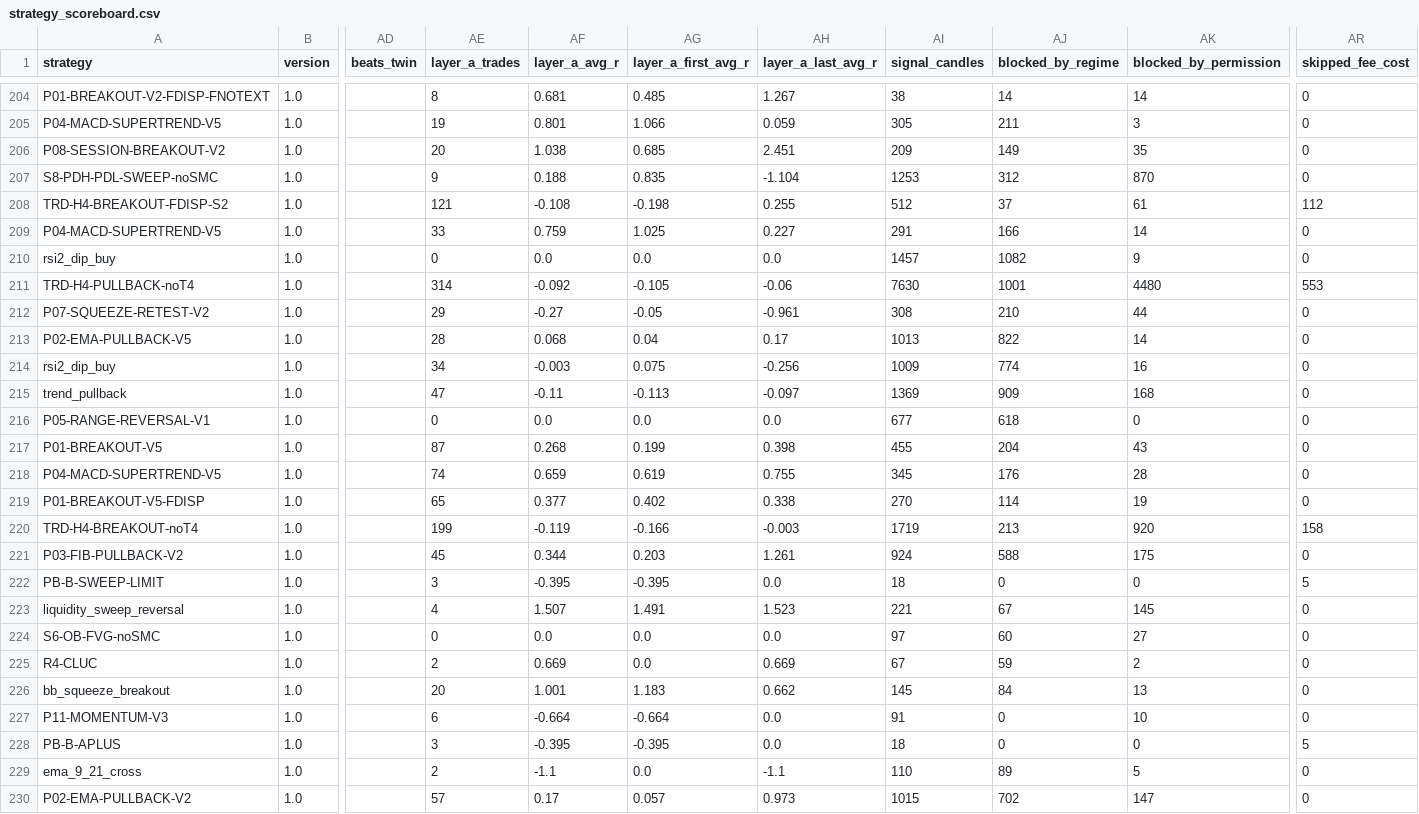
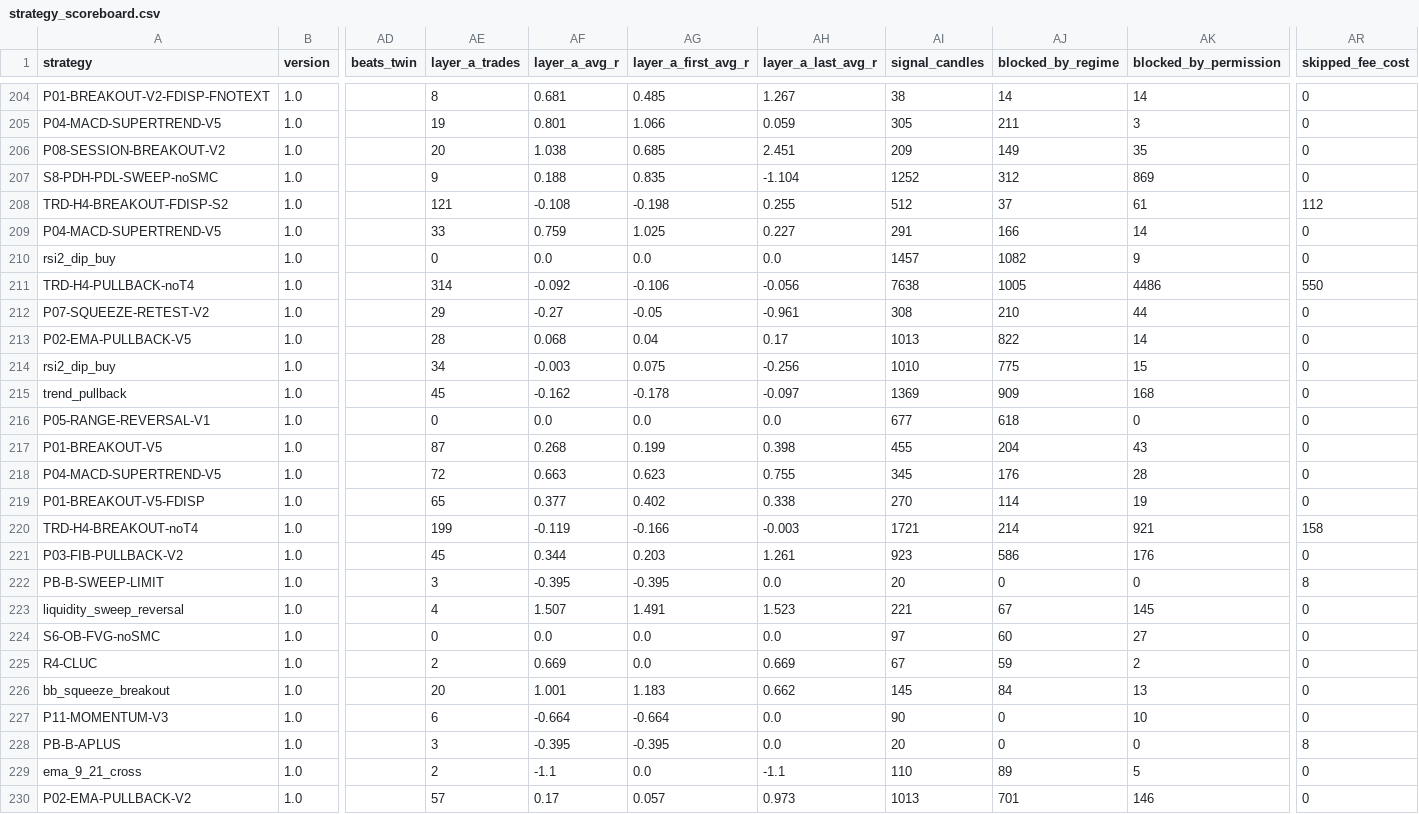
Before and after one commit to mayastraglobal-ui/crypto-signal-agent, a CSV file: reports/strategy_scoreboard.csv, drawn as a sheet; only a part is shown, gaps mark what is left out; the diff covers the shown part only; the diff names each change by its address in the sheet, - before the commit and + after, or states it on an @@ line.

```diff
--- a/reports/strategy_scoreboard.csv
+++ b/reports/strategy_scoreboard.csv
-AI207 (signal_candles): 1253
+AI207 (signal_candles): 1252
-AK207 (blocked_by_permission): 870
+AK207 (blocked_by_permission): 869
-AG211 (layer_a_first_avg_r): -0.105
+AG211 (layer_a_first_avg_r): -0.106
-AH211 (layer_a_last_avg_r): -0.06
+AH211 (layer_a_last_avg_r): -0.056
-AI211 (signal_candles): 7630
+AI211 (signal_candles): 7638
-AJ211 (blocked_by_regime): 1001
+AJ211 (blocked_by_regime): 1005
-AK211 (blocked_by_permission): 4480
+AK211 (blocked_by_permission): 4486
-AR211 (skipped_fee_cost): 553
+AR211 (skipped_fee_cost): 550
-AI214 (signal_candles): 1009
+AI214 (signal_candles): 1010
-AJ214 (blocked_by_regime): 774
+AJ214 (blocked_by_regime): 775
-AK214 (blocked_by_permission): 16
+AK214 (blocked_by_permission): 15
-AE215 (layer_a_trades): 47
+AE215 (layer_a_trades): 45
-AF215 (layer_a_avg_r): -0.11
+AF215 (layer_a_avg_r): -0.162
-AG215 (layer_a_first_avg_r): -0.113
+AG215 (layer_a_first_avg_r): -0.178
-AE218 (layer_a_trades): 74
+AE218 (layer_a_trades): 72
-AF218 (layer_a_avg_r): 0.659
+AF218 (layer_a_avg_r): 0.663
-AG218 (layer_a_first_avg_r): 0.619
+AG218 (layer_a_first_avg_r): 0.623
-AI220 (signal_candles): 1719
+AI220 (signal_candles): 1721
-AJ220 (blocked_by_regime): 213
+AJ220 (blocked_by_regime): 214
-AK220 (blocked_by_permission): 920
+AK220 (blocked_by_permission): 921
-AI221 (signal_candles): 924
+AI221 (signal_candles): 923
-AJ221 (blocked_by_regime): 588
+AJ221 (blocked_by_regime): 586
-AK221 (blocked_by_permission): 175
+AK221 (blocked_by_permission): 176
-AI222 (signal_candles): 18
+AI222 (signal_candles): 20
-AR222 (skipped_fee_cost): 5
+AR222 (skipped_fee_cost): 8
-AI227 (signal_candles): 91
+AI227 (signal_candles): 90
-AI228 (signal_candles): 18
+AI228 (signal_candles): 20
-AR228 (skipped_fee_cost): 5
+AR228 (skipped_fee_cost): 8
-AI230 (signal_candles): 1015
+AI230 (signal_candles): 1013
-AJ230 (blocked_by_regime): 702
+AJ230 (blocked_by_regime): 701
-AK230 (blocked_by_permission): 147
+AK230 (blocked_by_permission): 146
```
Also changed, not shown: 167 edited cells elsewhere in this file, 21 other files.
